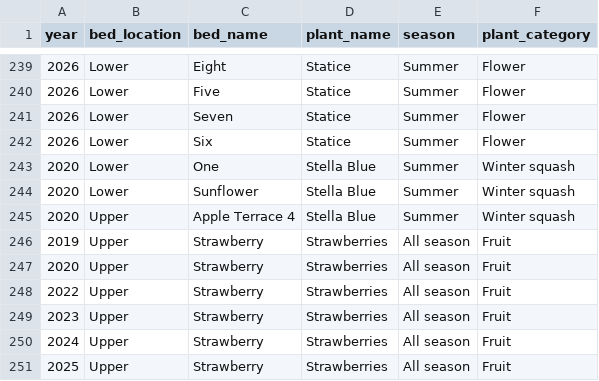
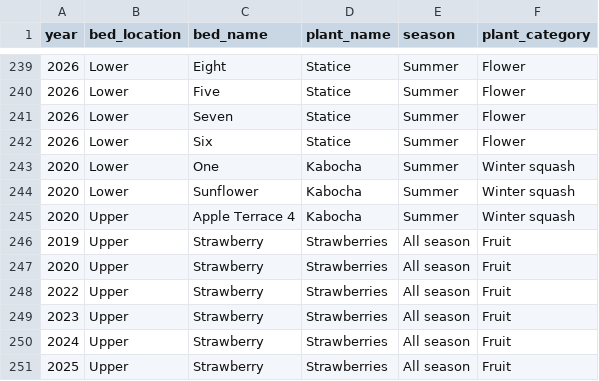
Before and after one commit to lydiamudd/gardening-gals-website, a CSV file: planting_data.csv, drawn as a sheet; only a part is shown, gaps mark what is left out.

```diff
--- a/planting_data.csv
+++ b/planting_data.csv
@@ -242,5 +242,5 @@
 2026,Lower,Six,Statice,Summer,Flower
-2020,Lower,One,Stella Blue,Summer,Winter squash
-2020,Lower,Sunflower,Stella Blue,Summer,Winter squash
-2020,Upper,Apple Terrace 4,Stella Blue,Summer,Winter squash
+2020,Lower,One,Kabocha,Summer,Winter squash
+2020,Lower,Sunflower,Kabocha,Summer,Winter squash
+2020,Upper,Apple Terrace 4,Kabocha,Summer,Winter squash
 2019,Upper,Strawberry,Strawberries,All season,Fruit
```
Also changed, not shown: 11 other files.
